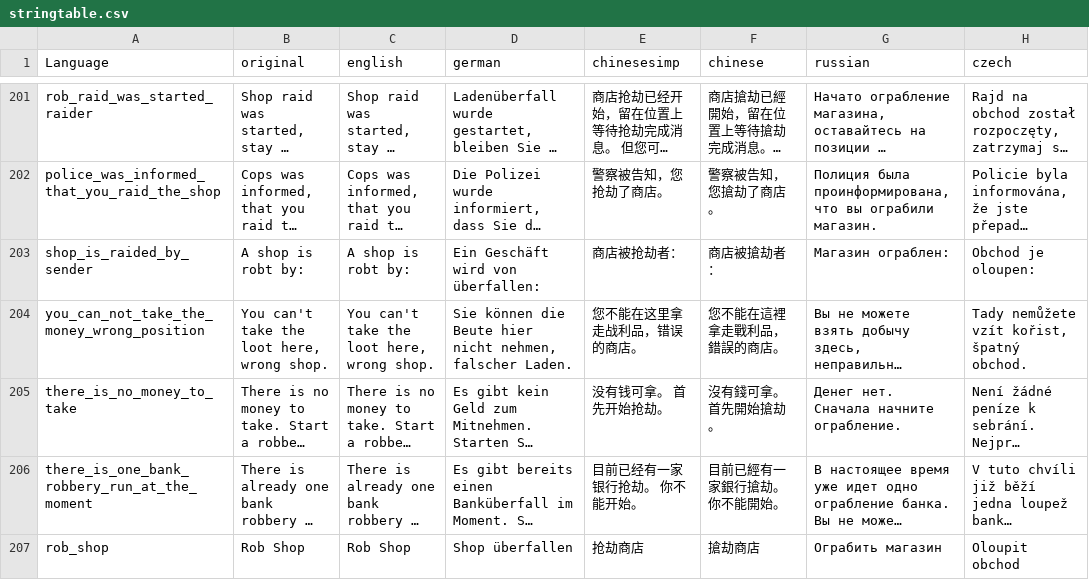
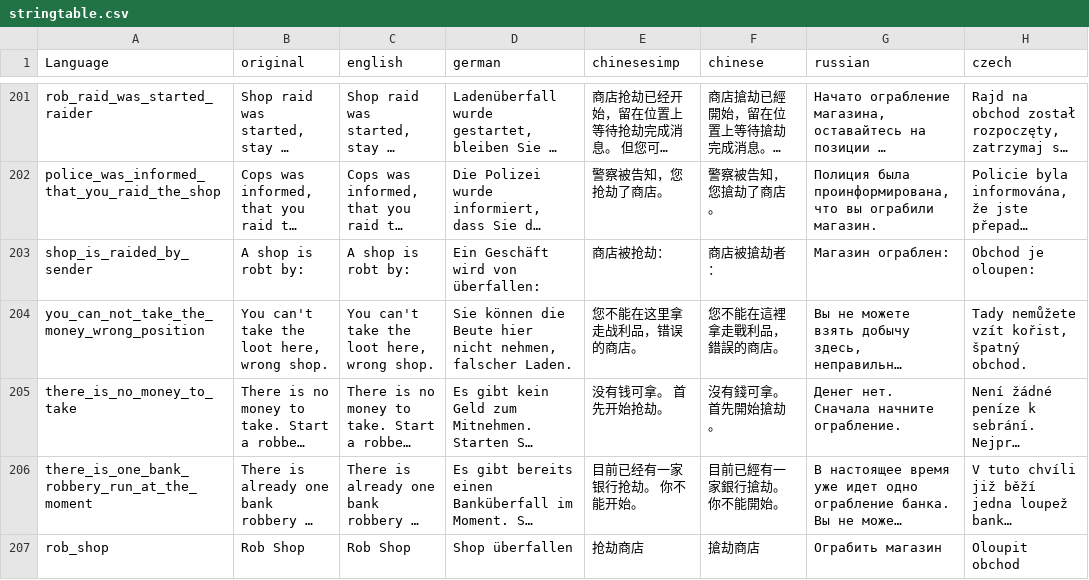
Before and after one commit to ihr-it-projekt/DayZLife, a CSV file: DayZLifeClient/stringtable.csv, drawn as a sheet; only a part is shown, gaps mark what is left out; long unchanged cells end in …; the diff covers the shown part only; the diff names each change by its address in the sheet, - before the commit and + after, or states it on an @@ line.

Commit message:
- improve banking menu data loading - improve config loading - improve chines language (Thx for contribution from ]Pollopicante)

```diff
--- a/DayZLifeClient/stringtable.csv
+++ b/DayZLifeClient/stringtable.csv
-E203 (chinesesimp): 商店被抢劫者：
+E203 (chinesesimp): 商店被抢劫：
```
Also changed, not shown: 14 edited cells elsewhere in this file, 9 other files.
